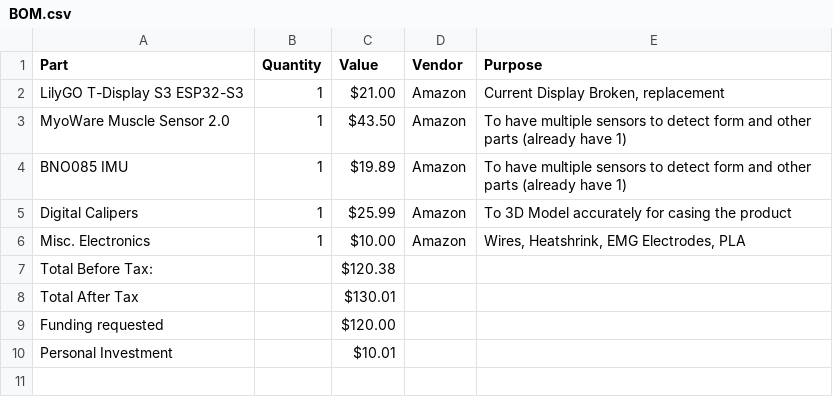
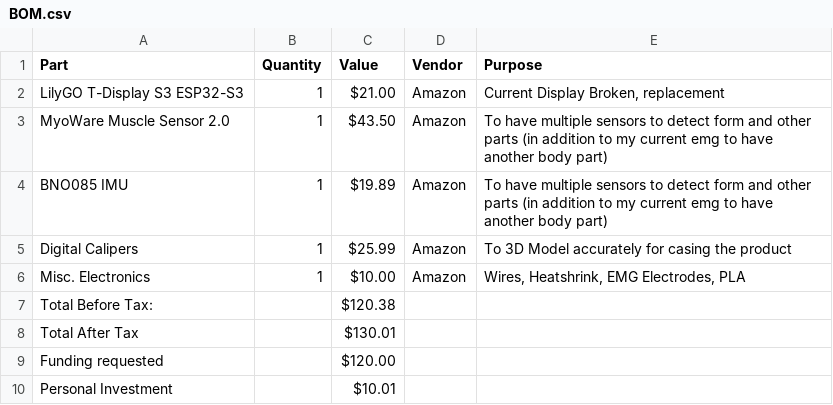
Before and after one commit to sudo-geoffrey/MuscleWearable, a CSV file: BOM.csv, drawn as a sheet.

Commit message:
Revise BOM with updated sensor details and investment
Updated BOM.csv to reflect changes in sensor descriptions and added personal investment.

```diff
--- a/BOM.csv
+++ b/BOM.csv
@@ -2,4 +2,4 @@ Part,Quantity,Value,Vendor,Purpose
 LilyGO T-Display S3 ESP32-S3,1,$21.00,Amazon,"Current Display Broken, replacement"
-MyoWare Muscle Sensor 2.0,1,$43.50,Amazon,To have multiple sensors to detect form and other parts (already have 1)
-BNO085 IMU,1,$19.89,Amazon,To have multiple sensors to detect form and other parts (already have 1)
+MyoWare Muscle Sensor 2.0,1,$43.50,Amazon,To have multiple sensors to detect form and other parts (in addition to my current emg to have another body part)
+BNO085 IMU,1,$19.89,Amazon,To have multiple sensors to detect form and other parts (in addition to my current emg to have another body part)
 Digital Calipers,1,$25.99,Amazon,To 3D Model accurately for casing the product
```
